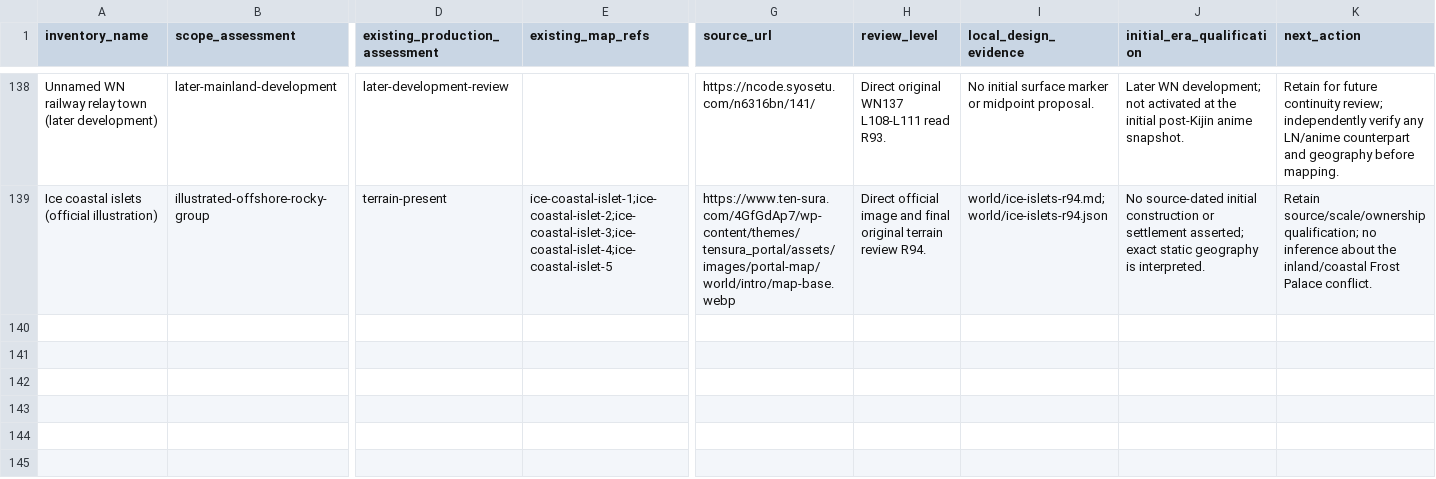
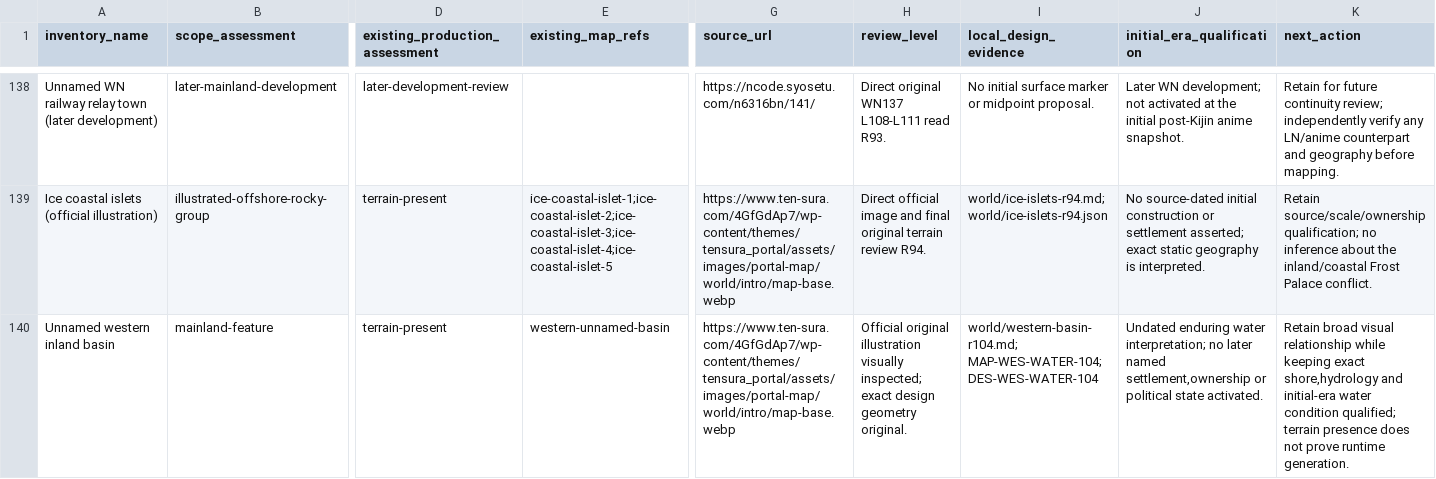
Before and after one commit to Yasuke2000/ocs-two-lives, a CSV file: docs/research/tensura-world-2026-11-19/mainland-coverage-audit.csv, drawn as a sheet; only a part is shown, gaps mark what is left out; rows hold the shown columns only; the diff covers the shown part only; the diff names each change by its address in the sheet, - before the commit and + after, or states it on an @@ line.

```diff
--- a/docs/research/tensura-world-2026-11-19/mainland-coverage-audit.csv
+++ b/docs/research/tensura-world-2026-11-19/mainland-coverage-audit.csv
+row 140: Unnamed western inland basin | mainland-feature | terrain-present | western-unnamed-basin | https://www.ten-sura.com/4GfGdAp7/wp-content/themes/tensura_portal/assets/images/portal-map/world/intro/map-base.webp | Official original illustration visually inspected; exact design geometry original. | world/western-basin-r104.md; MAP-WES-WATER-104; DES-WES-WATER-104 | Undated enduring water interpretation; no later named settlement,ownership or political state activated. | Retain broad visual relationship while keeping exact shore,hydrology and initial-era water condition qualified; terrain presence does not prove runtime generation.
```
Also changed, not shown: 1 added row and 3 edited cells elsewhere in this file, docs/research/tensura-world-2026-11-19/geography-facts.csv, docs/research/tensura-world-2026-11-19/source-access.csv, 46 other files.
